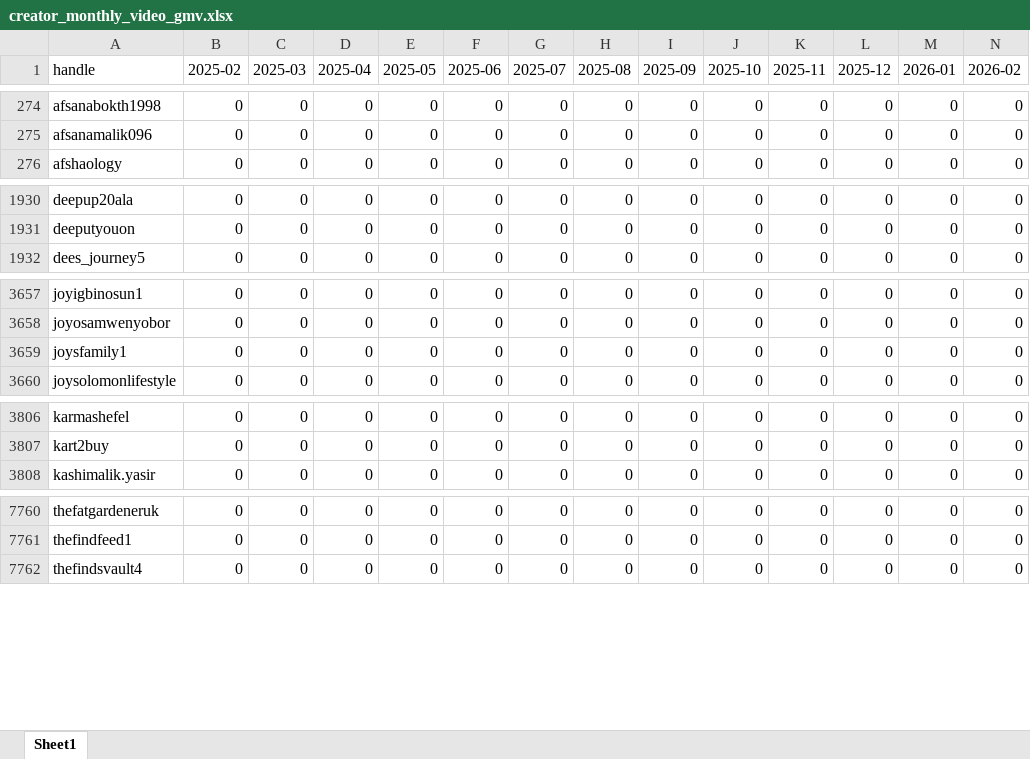
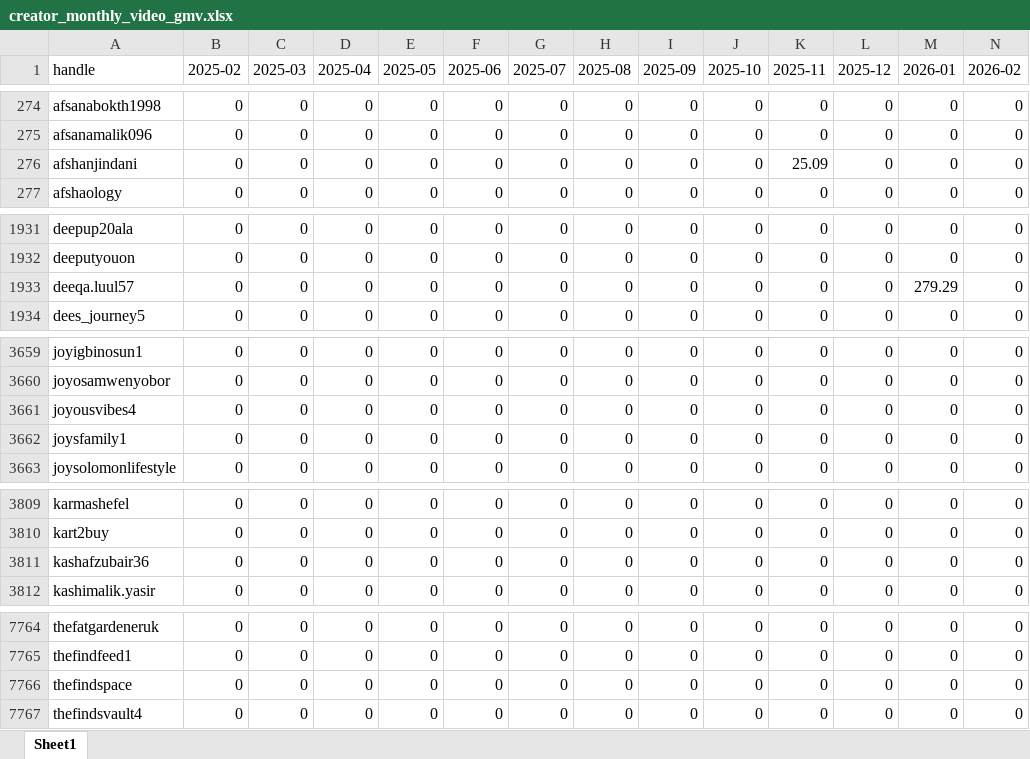
Before and after one commit to aviralgarg-commits/vahdam-sampling-dashboard, an Excel workbook: creator_monthly_video_gmv.xlsx, sheet Sheet1, drawn as a sheet; only a part is shown, gaps mark what is left out; values as stored, in another font and other column widths than the file's, no borders; rows hold the shown columns only; the diff covers the shown part only; the diff names each change by its address in the sheet, - before the commit and + after, or states it on an @@ line.

```diff
--- a/creator_monthly_video_gmv.xlsx (sheet Sheet1)
+++ b/creator_monthly_video_gmv.xlsx (sheet Sheet1)
+row 276: afshanjindani | 0 | 0 | 0 | 0 | 0 | 0 | 0 | 0 | 0 | 25.09 | 0 | 0 | 0
+row 1933: deeqa.luul57 | 0 | 0 | 0 | 0 | 0 | 0 | 0 | 0 | 0 | 0 | 0 | 279.29 | 0
+row 3661: joyousvibes4 | 0 | 0 | 0 | 0 | 0 | 0 | 0 | 0 | 0 | 0 | 0 | 0 | 0
+row 3811: kashafzubair36 | 0 | 0 | 0 | 0 | 0 | 0 | 0 | 0 | 0 | 0 | 0 | 0 | 0
+row 7766: thefindspace | 0 | 0 | 0 | 0 | 0 | 0 | 0 | 0 | 0 | 0 | 0 | 0 | 0
```
Also changed, not shown: 1 added row elsewhere in this sheet, daily_ethnicity_mix.xlsx, daily_product_units.xlsx, 12 other files.
